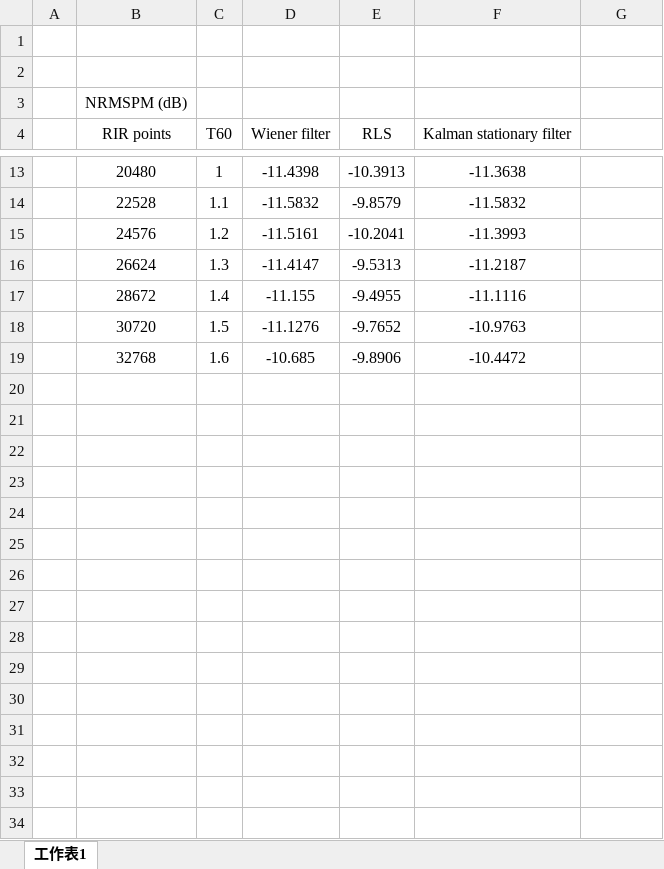
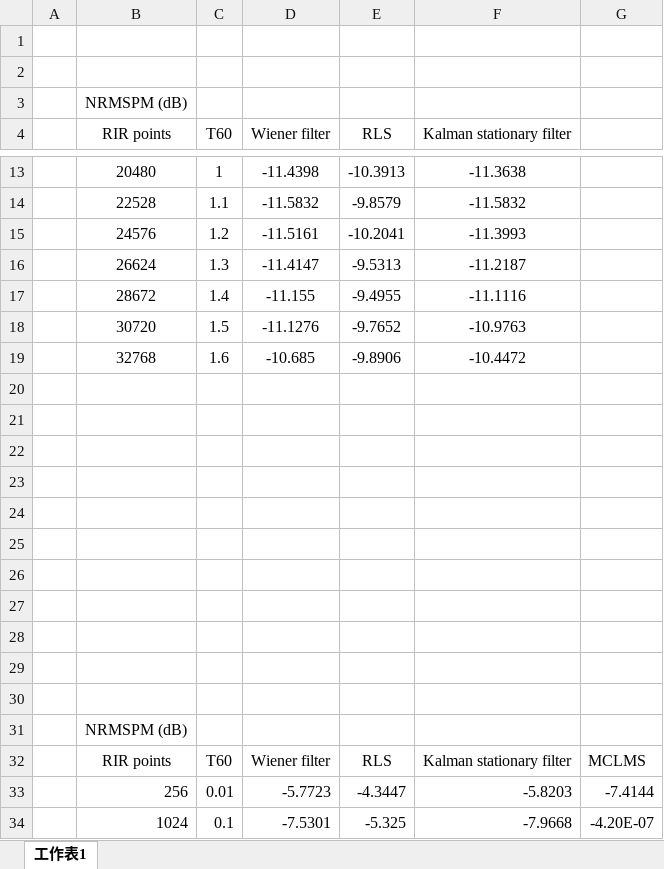
Before and after one commit to anchiyuan/CTF, an Excel workbook: data.xlsx, sheet 工作表1, drawn as a sheet; only a part is shown, gaps mark what is left out; values as stored, in another font and other column widths than the file's, no borders; charts and pictures not drawn; the diff names each change by its address in the sheet, - before the commit and + after, or states it on an @@ line.

Commit message:
data.xlxs 紀錄BSI的數據

```diff
--- a/data.xlsx (sheet 工作表1)
+++ b/data.xlsx (sheet 工作表1)
+row 20: (empty)
+row 21: (empty)
+row 22: (empty)
+row 23: (empty)
+row 24: (empty)
+row 25: (empty)
+row 26: (empty)
+row 27: (empty)
+row 28: (empty)
+row 29: (empty)
+row 30: (empty)
+row 31:  | NRMSPM (dB)
+row 32:  | RIR points | T60 | Wiener filter | RLS | Kalman stationary filter | MCLMS
+row 33:  | 256 | 0.01 | -5.7723 | -4.3447 | -5.8203 | -7.4144
+row 34:  | 1024 | 0.1 | -7.5301 | -5.325 | -7.9668 | -4.20E-07
```
Also changed, not shown: 2 other files.
